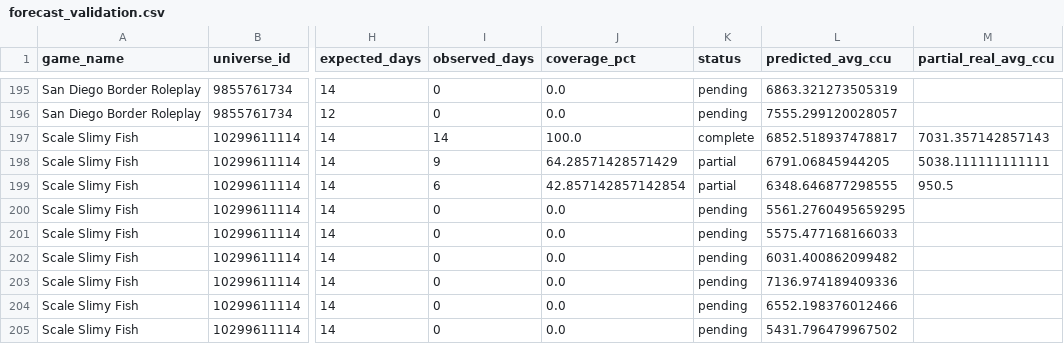
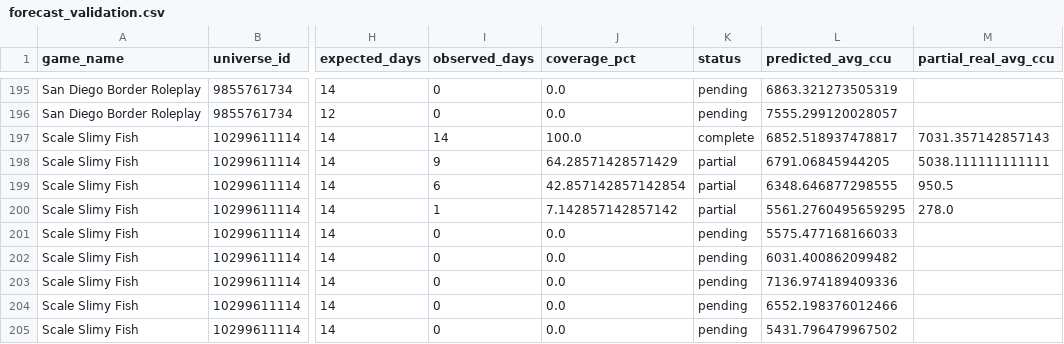
Before and after one commit to lx920/forecast-dashboard, a CSV file: forecast_validation.csv, drawn as a sheet; only a part is shown, gaps mark what is left out; the diff covers the shown part only; the diff names each change by its address in the sheet, - before the commit and + after, or states it on an @@ line.

```diff
--- a/forecast_validation.csv
+++ b/forecast_validation.csv
-I200 (observed_days): 0
+I200 (observed_days): 1
-J200 (coverage_pct): 0.0
+J200 (coverage_pct): 7.142857142857142
-K200 (status): pending
+K200 (status): partial
-M200 (partial_real_avg_ccu): (empty)
+M200 (partial_real_avg_ccu): 278.0
```
Also changed, not shown: 22 edited cells elsewhere in this file, 2 other files.
